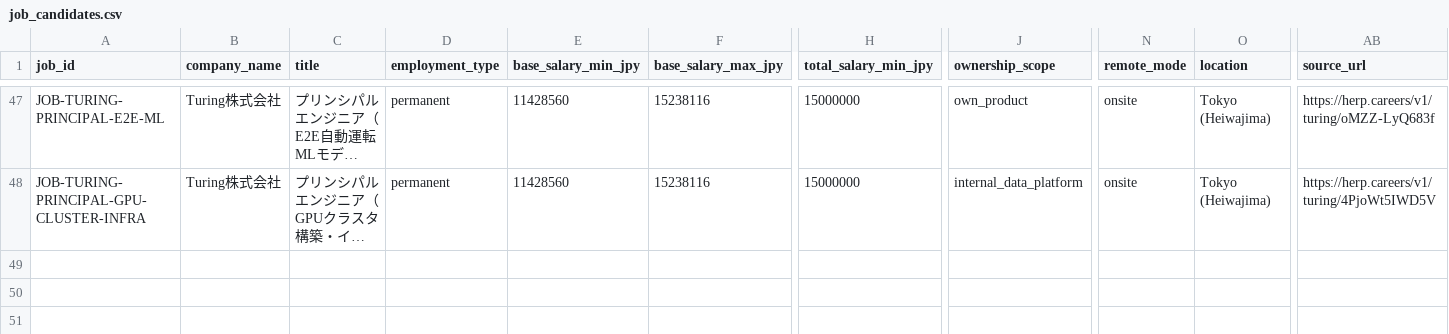
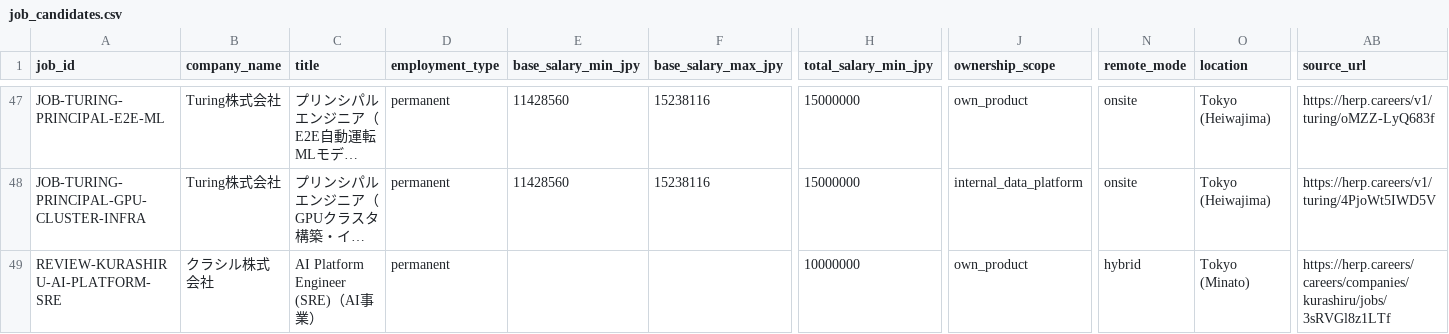
Before and after one commit to KAFKA2306/salary, a CSV file: seeds/job_candidates.csv, drawn as a sheet; only a part is shown, gaps mark what is left out; long unchanged cells end in …; rows hold the shown columns only; the diff names each change by its address in the sheet, - before the commit and + after, or states it on an @@ line.

Commit message:
jobs: track Kurashiru AI platform SRE salary as REVIEW

```diff
--- a/seeds/job_candidates.csv
+++ b/seeds/job_candidates.csv
+row 49: REVIEW-KURASHIRU-AI-PLATFORM-SRE | クラシル株式会社 | AI Platform Engineer (SRE)（AI事業） | permanent |  |  | 10000000 | own_product | hybrid | Tokyo (Minato) | https://herp.careers/careers/companies/kurashiru/jobs/3sRVGl8z1LTf
```
Also changed, not shown: 2 other files.
